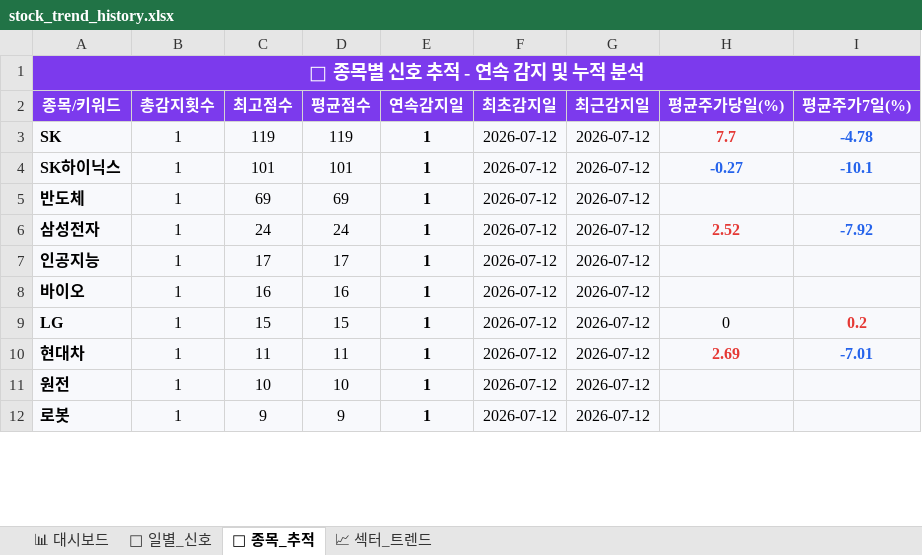
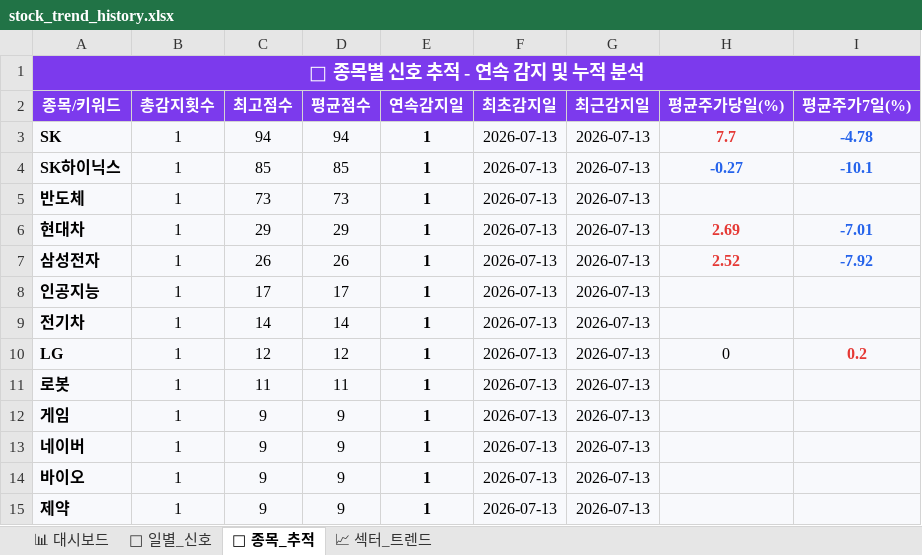
Before and after one commit to makitjung/stock-platform, an Excel workbook: trend/stock_trend_history.xlsx, sheet 🎯 종목_추적, drawn as a sheet; only a part is shown; values as stored, in another font and other column widths than the file's, no borders; removed rows and columns are numbered as before the commit, all else as after; the diff covers the shown part only; the diff names each change by its address in the sheet, - before the commit and + after, or states it on an @@ line.

```diff
--- a/trend/stock_trend_history.xlsx (sheet 🎯 종목_추적)
+++ b/trend/stock_trend_history.xlsx (sheet 🎯 종목_추적)
-C3 (최고점수): 119
+C3 (최고점수): 94
-D3 (평균점수): 119
+D3 (평균점수): 94
-F3:F5 (최초감지일): 2026-07-12
+F3:F5 (최초감지일): 2026-07-13
-G3:G5 (최근감지일): 2026-07-12
+G3:G5 (최근감지일): 2026-07-13
-C4 (최고점수): 101
+C4 (최고점수): 85
-D4 (평균점수): 101
+D4 (평균점수): 85
-C5 (최고점수): 69
+C5 (최고점수): 73
-D5 (평균점수): 69
+D5 (평균점수): 73
+row 6: 현대차 | 1 | 29 | 29 | 1 | 2026-07-13 | 2026-07-13 | 2.69 | -7.01
-C7 (최고점수): 24
+C7 (최고점수): 26
-D7 (평균점수): 24
+D7 (평균점수): 26
-F7:F8 (최초감지일): 2026-07-12
+F7:F8 (최초감지일): 2026-07-13
-G7:G8 (최근감지일): 2026-07-12
+G7:G8 (최근감지일): 2026-07-13
-row 8: 바이오 | 1 | 16 | 16 | 1 | 2026-07-12 | 2026-07-12
+row 9: 전기차 | 1 | 14 | 14 | 1 | 2026-07-13 | 2026-07-13
-C10 (최고점수): 15
+C10 (최고점수): 12
-D10 (평균점수): 15
+D10 (평균점수): 12
-F10 (최초감지일): 2026-07-12
+F10 (최초감지일): 2026-07-13
-G10 (최근감지일): 2026-07-12
+G10 (최근감지일): 2026-07-13
-row 10: 현대차 | 1 | 11 | 11 | 1 | 2026-07-12 | 2026-07-12 | 2.69 | -7.01
-row 11: 원전 | 1 | 10 | 10 | 1 | 2026-07-12 | 2026-07-12
-C11 (최고점수): 9
+C11 (최고점수): 11
-D11 (평균점수): 9
+D11 (평균점수): 11
-F11 (최초감지일): 2026-07-12
+F11 (최초감지일): 2026-07-13
-G11 (최근감지일): 2026-07-12
+G11 (최근감지일): 2026-07-13
+row 12: 게임 | 1 | 9 | 9 | 1 | 2026-07-13 | 2026-07-13
+row 13: 네이버 | 1 | 9 | 9 | 1 | 2026-07-13 | 2026-07-13
+row 14: 바이오 | 1 | 9 | 9 | 1 | 2026-07-13 | 2026-07-13
+row 15: 제약 | 1 | 9 | 9 | 1 | 2026-07-13 | 2026-07-13
```
Also changed, not shown: 9 added rows, 12 removed rows, 102 edited cells and cell formats elsewhere in this sheet, sheet 📅 일별_신호, sheet 📈 섹터_트렌드, sheet 📊 대시보드, 52 other files.
